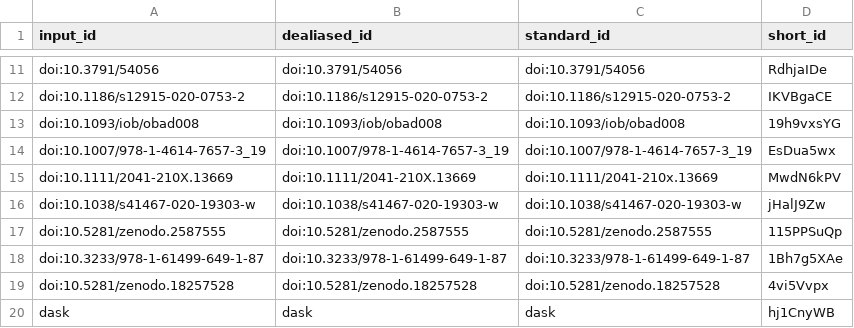
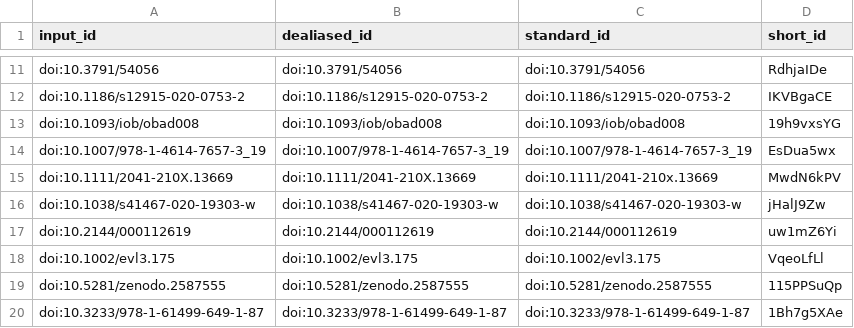
Before and after one commit to habi/sticklebacks-manuscript, a TSV file: citations.tsv, drawn as a sheet; only a part is shown, gaps mark what is left out; the shorter side is filled out with more unchanged rows; the diff names each change by its address in the sheet, - before the commit and + after, or states it on an @@ line.

```diff
--- a/citations.tsv
+++ b/citations.tsv
+row 17: doi:10.2144/000112619 | doi:10.2144/000112619 | doi:10.2144/000112619 | uw1mZ6Yi
+row 18: doi:10.1002/evl3.175 | doi:10.1002/evl3.175 | doi:10.1002/evl3.175 | VqeoLfLl
```
Also changed, not shown: 6 other files.
